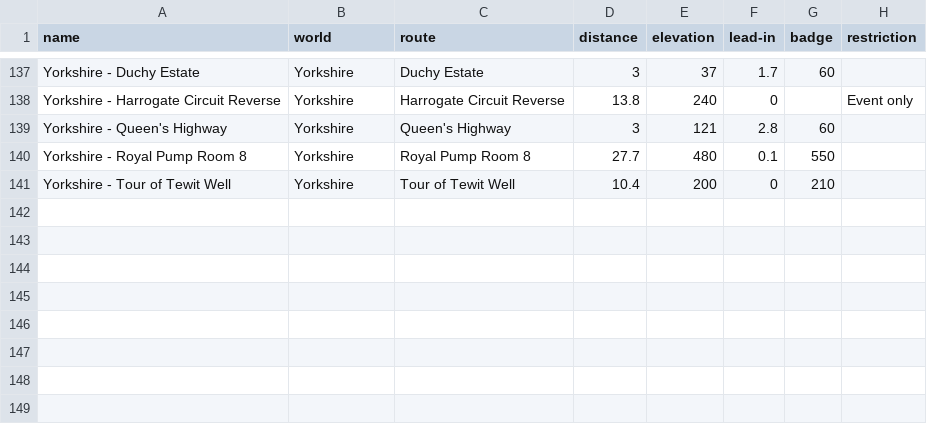
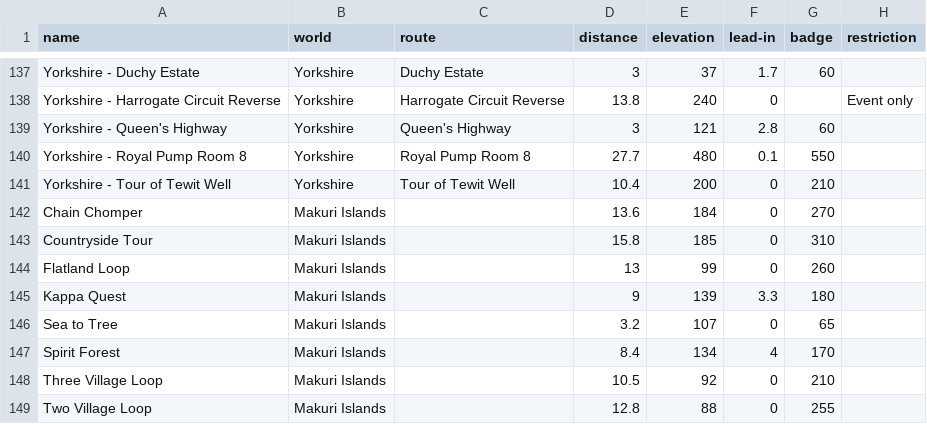
Before and after one commit to bennylp/zwift-training, a CSV file: data/routes.csv, drawn as a sheet; only a part is shown, gaps mark what is left out; the diff names each change by its address in the sheet, - before the commit and + after, or states it on an @@ line.

Commit message:
Added more fields in profile: cycling time, weight, height. Added Makuri Islands routes

```diff
--- a/data/routes.csv
+++ b/data/routes.csv
+row 142: Chain Chomper | Makuri Islands |  | 13.6 | 184 | 0 | 270
+row 143: Countryside Tour | Makuri Islands |  | 15.8 | 185 | 0 | 310
+row 144: Flatland Loop | Makuri Islands |  | 13 | 99 | 0 | 260
+row 145: Kappa Quest | Makuri Islands |  | 9 | 139 | 3.3 | 180
+row 146: Sea to Tree | Makuri Islands |  | 3.2 | 107 | 0 | 65
+row 147: Spirit Forest | Makuri Islands |  | 8.4 | 134 | 4 | 170
+row 148: Three Village Loop | Makuri Islands |  | 10.5 | 92 | 0 | 210
+row 149: Two Village Loop | Makuri Islands |  | 12.8 | 88 | 0 | 255
```
Also changed, not shown: 1 other file.
